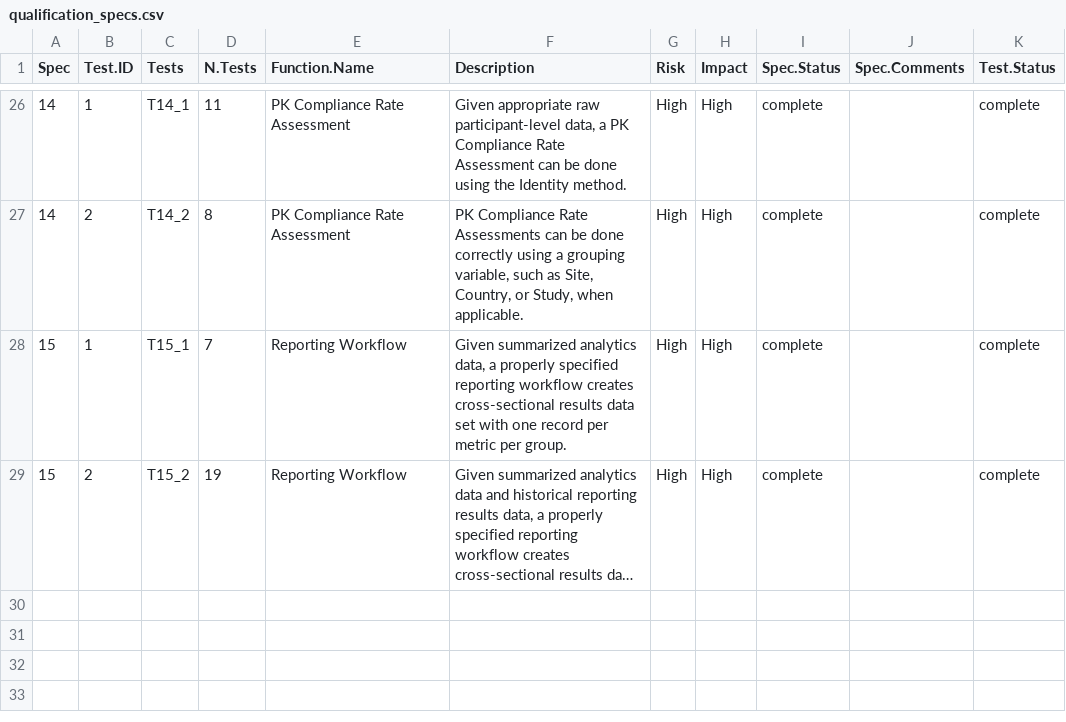
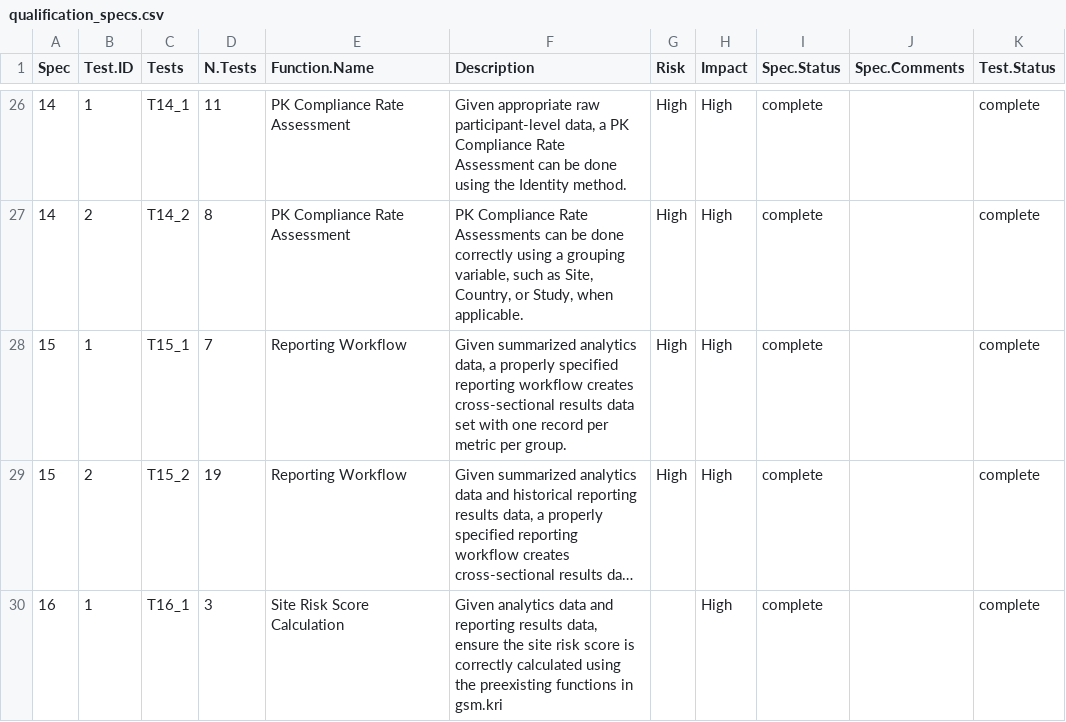
Before and after one commit to Gilead-BioStats/gsm.qc, a CSV file: inst/qualification/qualification_specs.csv, drawn as a sheet; only a part is shown, gaps mark what is left out; long unchanged cells end in …; the diff names each change by its address in the sheet, - before the commit and + after, or states it on an @@ line.

```diff
--- a/inst/qualification/qualification_specs.csv
+++ b/inst/qualification/qualification_specs.csv
+row 30: 16 | 1 | T16_1 | 3 | Site Risk Score Calculation | Given analytics data and reporting results data, ensure the site risk score is correctly calculated using the preexisting functions in gsm.kri |  | High | complete |  | complete
```
Also changed, not shown: 1 other file.
